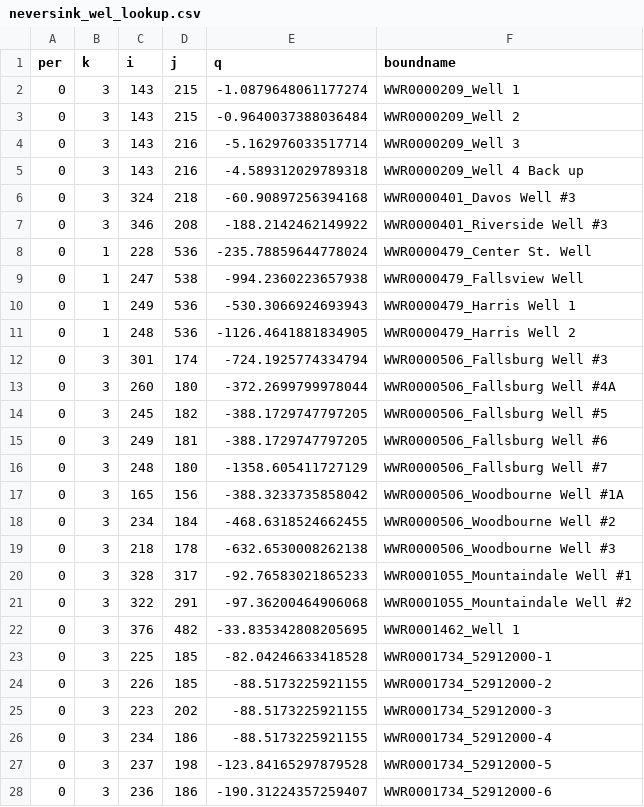
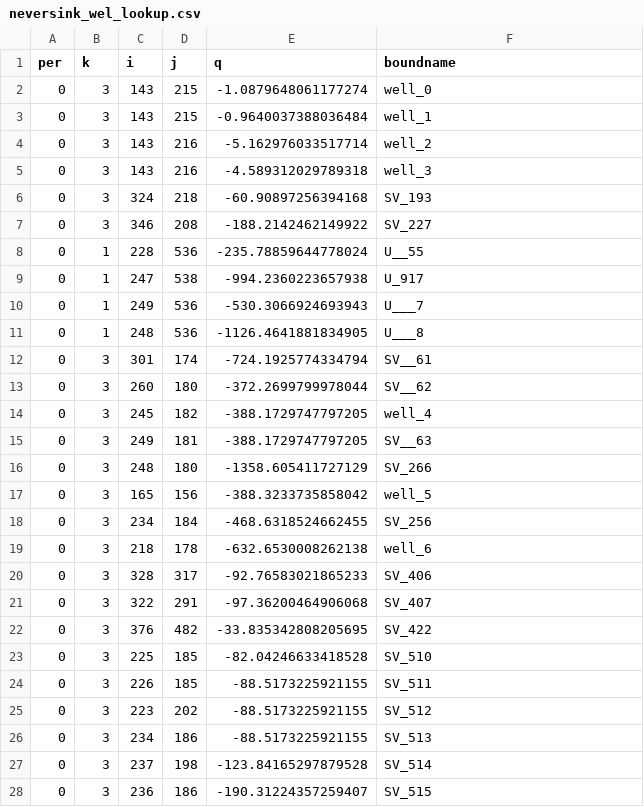
Before and after one commit to DOI-USGS/neversink_workflow, a CSV file: neversink_mf6/tables/neversink_wel_lookup.csv, drawn as a sheet; only a part is shown; the diff covers the shown part only.

```diff
--- a/neversink_mf6/tables/neversink_wel_lookup.csv
+++ b/neversink_mf6/tables/neversink_wel_lookup.csv
@@ -1,28 +1,28 @@
 per,k,i,j,q,boundname
-0,3,143,215,-1.0879648061177274,WWR0000209_Well 1
-0,3,143,215,-0.9640037388036484,WWR0000209_Well 2
-0,3,143,216,-5.162976033517714,WWR0000209_Well 3
-0,3,143,216,-4.589312029789318,WWR0000209_Well 4 Back up
-0,3,324,218,-60.90897256394168,WWR0000401_Davos Well #3
-0,3,346,208,-188.2142462149922,WWR0000401_Riverside Well #3
-0,1,228,536,-235.78859644778024,WWR0000479_Center St. Well
-0,1,247,538,-994.2360223657938,WWR0000479_Fallsview Well
-0,1,249,536,-530.3066924693943,WWR0000479_Harris Well 1
-0,1,248,536,-1126.4641881834905,WWR0000479_Harris Well 2
-0,3,301,174,-724.1925774334794,WWR0000506_Fallsburg Well #3
-0,3,260,180,-372.2699799978044,WWR0000506_Fallsburg Well #4A
-0,3,245,182,-388.1729747797205,WWR0000506_Fallsburg Well #5
-0,3,249,181,-388.1729747797205,WWR0000506_Fallsburg Well #6
-0,3,248,180,-1358.605411727129,WWR0000506_Fallsburg Well #7
-0,3,165,156,-388.3233735858042,WWR0000506_Woodbourne Well #1A
-0,3,234,184,-468.6318524662455,WWR0000506_Woodbourne Well #2
-0,3,218,178,-632.6530008262138,WWR0000506_Woodbourne Well #3
-0,3,328,317,-92.76583021865233,WWR0001055_Mountaindale Well #1
-0,3,322,291,-97.36200464906068,WWR0001055_Mountaindale Well #2
-0,3,376,482,-33.835342808205695,WWR0001462_Well 1
-0,3,225,185,-82.04246633418528,WWR0001734_52912000-1
-0,3,226,185,-88.5173225921155,WWR0001734_52912000-2
-0,3,223,202,-88.5173225921155,WWR0001734_52912000-3
-0,3,234,186,-88.5173225921155,WWR0001734_52912000-4
-0,3,237,198,-123.84165297879528,WWR0001734_52912000-5
-0,3,236,186,-190.31224357259407,WWR0001734_52912000-6
+0,3,143,215,-1.0879648061177274,well_0
+0,3,143,215,-0.9640037388036484,well_1
+0,3,143,216,-5.162976033517714,well_2
+0,3,143,216,-4.589312029789318,well_3
+0,3,324,218,-60.90897256394168,SV_193
+0,3,346,208,-188.2142462149922,SV_227
+0,1,228,536,-235.78859644778024,U__55
+0,1,247,538,-994.2360223657938,U_917
+0,1,249,536,-530.3066924693943,U___7
+0,1,248,536,-1126.4641881834905,U___8
+0,3,301,174,-724.1925774334794,SV__61
+0,3,260,180,-372.2699799978044,SV__62
+0,3,245,182,-388.1729747797205,well_4
+0,3,249,181,-388.1729747797205,SV__63
+0,3,248,180,-1358.605411727129,SV_266
+0,3,165,156,-388.3233735858042,well_5
+0,3,234,184,-468.6318524662455,SV_256
+0,3,218,178,-632.6530008262138,well_6
+0,3,328,317,-92.76583021865233,SV_406
+0,3,322,291,-97.36200464906068,SV_407
+0,3,376,482,-33.835342808205695,SV_422
+0,3,225,185,-82.04246633418528,SV_510
+0,3,226,185,-88.5173225921155,SV_511
+0,3,223,202,-88.5173225921155,SV_512
+0,3,234,186,-88.5173225921155,SV_513
+0,3,237,198,-123.84165297879528,SV_514
+0,3,236,186,-190.31224357259407,SV_515
```
Also changed, not shown: 7 edited cells elsewhere in this file, processed_data/2009-2016_ave_pumping.csv, 16 other files.
